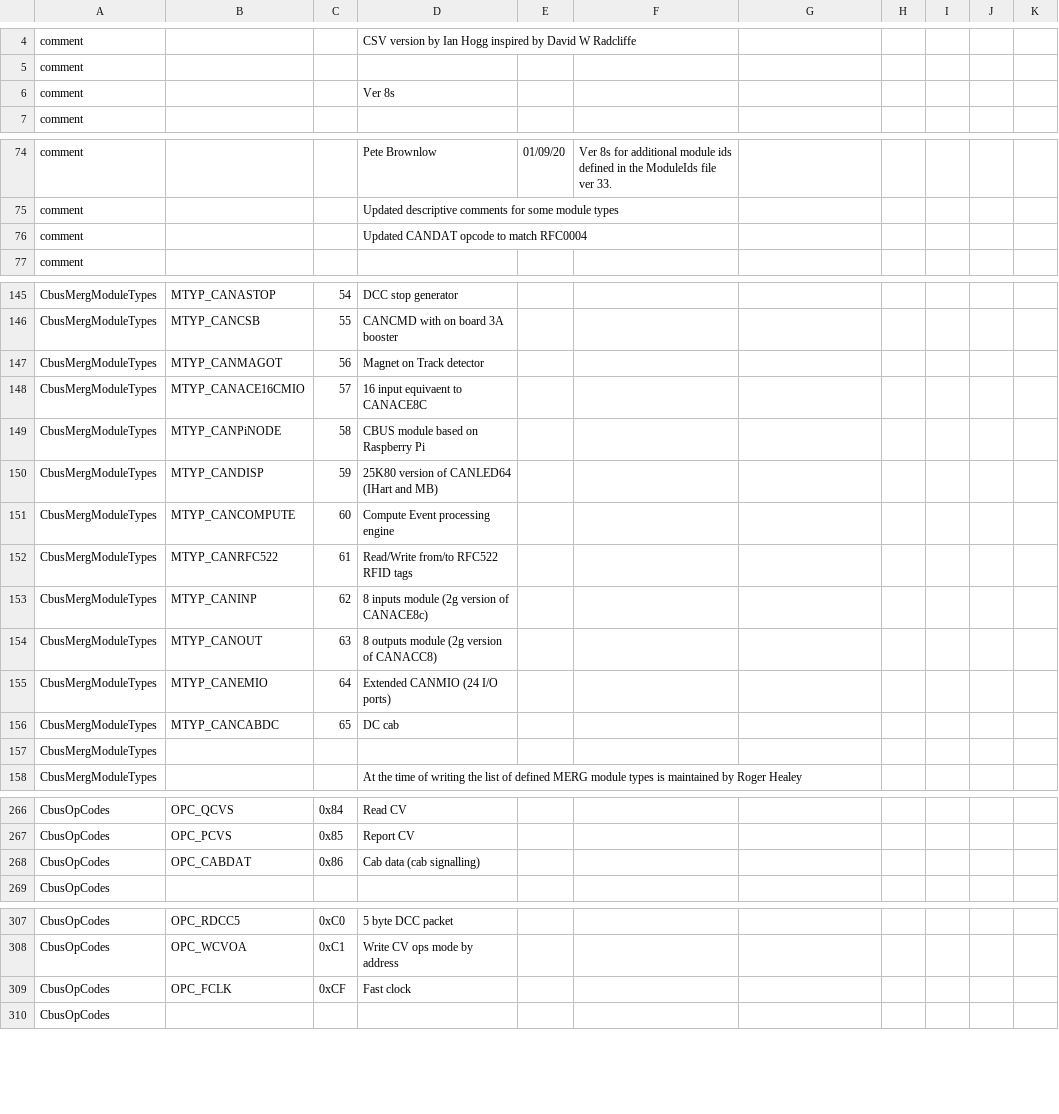
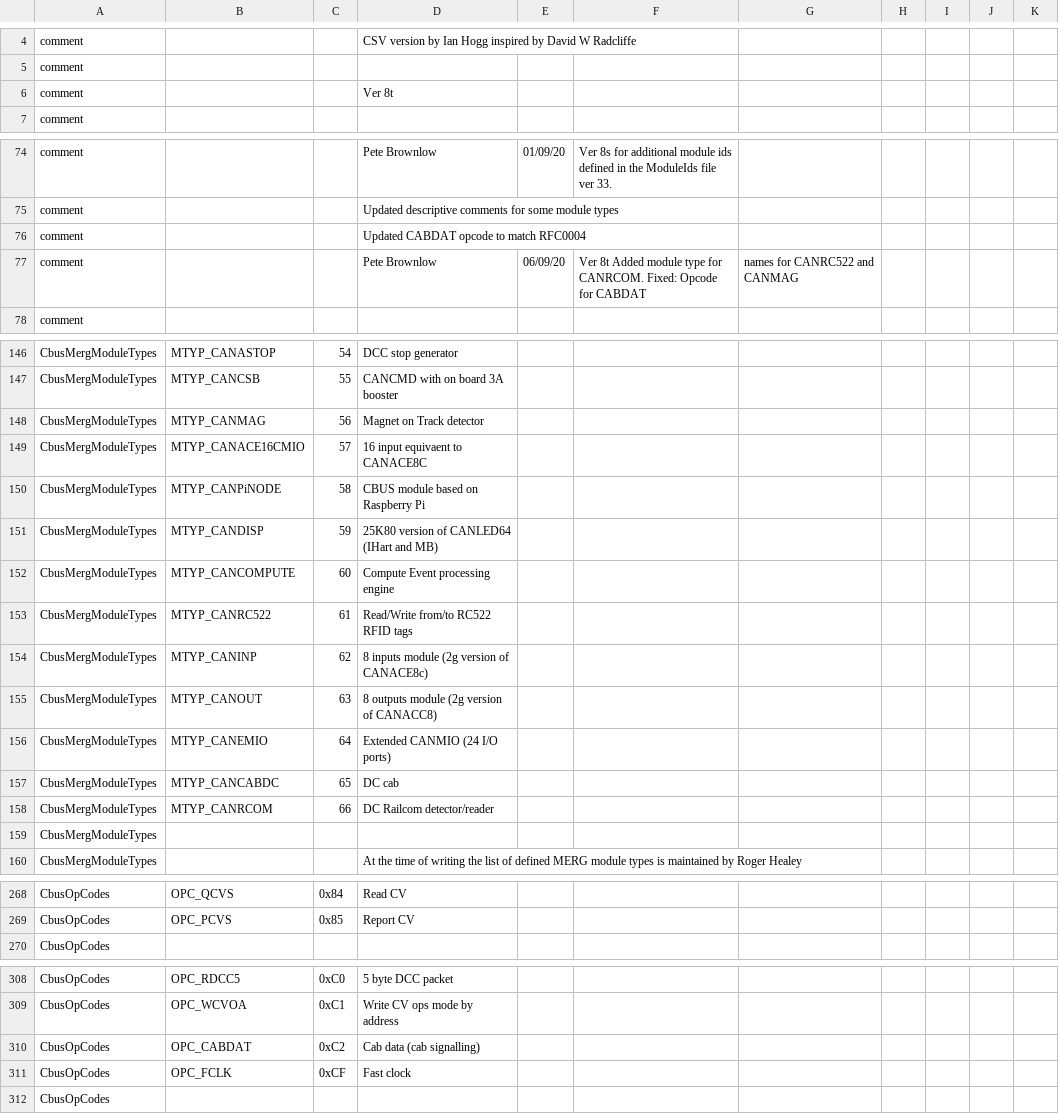
Before and after one commit to MERG-DEV/cbusdefs, a CSV file: cbusdefs.csv, drawn as a sheet; only a part is shown, gaps mark what is left out.

Commit message:
Ver 8t
Ver 8t Added module type for CANRCOM. Fixed: Opcode for CABDAT & names for CANRC522 and CANMAG

```diff
--- a/cbusdefs.csv
+++ b/cbusdefs.csv
@@ -5,3 +5,3 @@ comment,,,CSV version by Ian Hogg inspired by David W Radcliffe
 comment,,,
-comment,,,Ver 8s
+comment,,,Ver 8t
 comment,,,
@@ -75,3 +75,4 @@ comment,,,Pete Brownlow,01/09/20,Ver 8s for additional module ids defined in the
 comment,,,                       Updated descriptive comments for some module types
-comment,,,                       Updated CANDAT opcode to match RFC0004
+comment,,,                       Updated CABDAT opcode to match RFC0004
+comment,,,Pete Brownlow,06/09/20,Ver 8t Added module type for CANRCOM. Fixed: Opcode for CABDAT, names for CANRC522 and CANMAG
 comment,,,
@@ -146,3 +147,3 @@ CbusMergModuleTypes,MTYP_CANASTOP,54,DCC stop generator
 CbusMergModuleTypes,MTYP_CANCSB,55,CANCMD with on board 3A booster
-CbusMergModuleTypes,MTYP_CANMAGOT,56,Magnet on Track detector
+CbusMergModuleTypes,MTYP_CANMAG,56,Magnet on Track detector
 CbusMergModuleTypes,MTYP_CANACE16CMIO,57,16 input equivaent to CANACE8C
@@ -151,3 +152,3 @@ CbusMergModuleTypes,MTYP_CANDISP,59,25K80 version of CANLED64 (IHart and MB)
 CbusMergModuleTypes,MTYP_CANCOMPUTE,60,Compute Event processing engine
-CbusMergModuleTypes,MTYP_CANRFC522,61,Read/Write from/to RFC522 RFID tags
+CbusMergModuleTypes,MTYP_CANRC522,61,Read/Write from/to RC522 RFID tags
 CbusMergModuleTypes,MTYP_CANINP,62,8 inputs module (2g version of CANACE8c)
@@ -156,2 +157,3 @@ CbusMergModuleTypes,MTYP_CANEMIO,64,Extended CANMIO (24 I/O ports)
 CbusMergModuleTypes,MTYP_CANCABDC,65,DC cab
+CbusMergModuleTypes,MTYP_CANRCOM,66,DC Railcom detector/reader
 CbusMergModuleTypes,,,
@@ -267,3 +269,2 @@ CbusOpCodes,OPC_QCVS,0x84,Read CV
 CbusOpCodes,OPC_PCVS,0x85,Report CV
-CbusOpCodes,OPC_CABDAT,0x86,Cab data (cab signalling)
 CbusOpCodes,,,
@@ -308,2 +309,3 @@ CbusOpCodes,OPC_RDCC5,0xC0,5 byte DCC packet
 CbusOpCodes,OPC_WCVOA,0xC1,Write CV ops mode by address
+CbusOpCodes,OPC_CABDAT,0xC2,Cab data (cab signalling)
 CbusOpCodes,OPC_FCLK,0xCF,Fast clock
```
Also changed, not shown: 23 other files.
